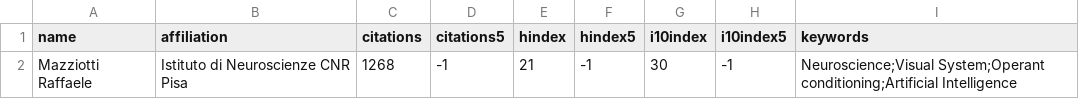
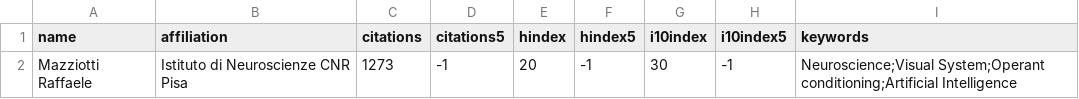
Before and after one commit to raffaelemazziotti/RM_info, a CSV file: data/scholar_author_info.csv, drawn as a sheet.

Commit message:
Automated weekly data refresh

```diff
--- a/data/scholar_author_info.csv
+++ b/data/scholar_author_info.csv
@@ -1,2 +1,2 @@
 name,affiliation,citations,citations5,hindex,hindex5,i10index,i10index5,keywords
-Mazziotti Raffaele,Istituto di Neuroscienze CNR Pisa,1268,-1,21,-1,30,-1,Neuroscience;Visual System;Operant conditioning;Artificial Intelligence
+Mazziotti Raffaele,Istituto di Neuroscienze CNR Pisa,1273,-1,20,-1,30,-1,Neuroscience;Visual System;Operant conditioning;Artificial Intelligence
```
Also changed, not shown: 5 other files.
